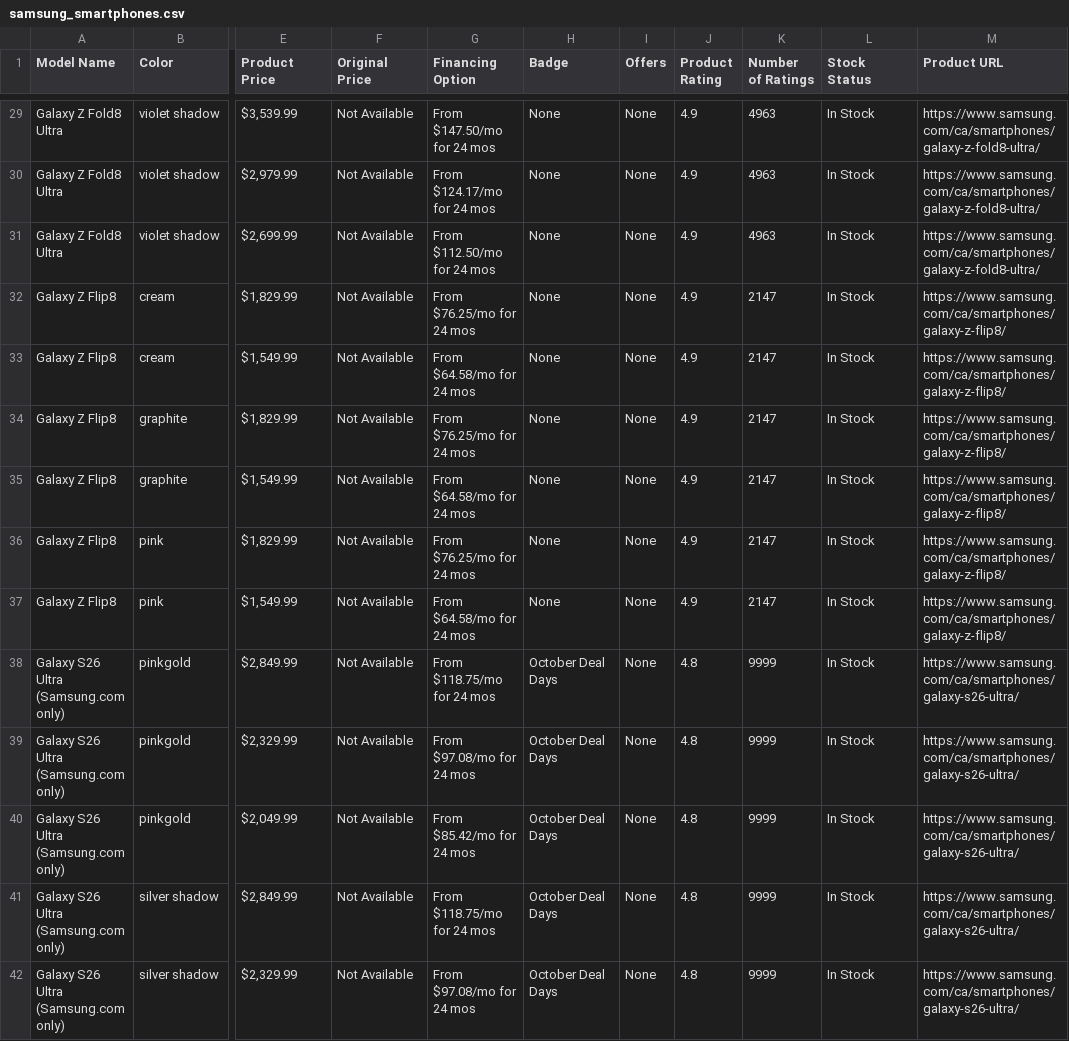
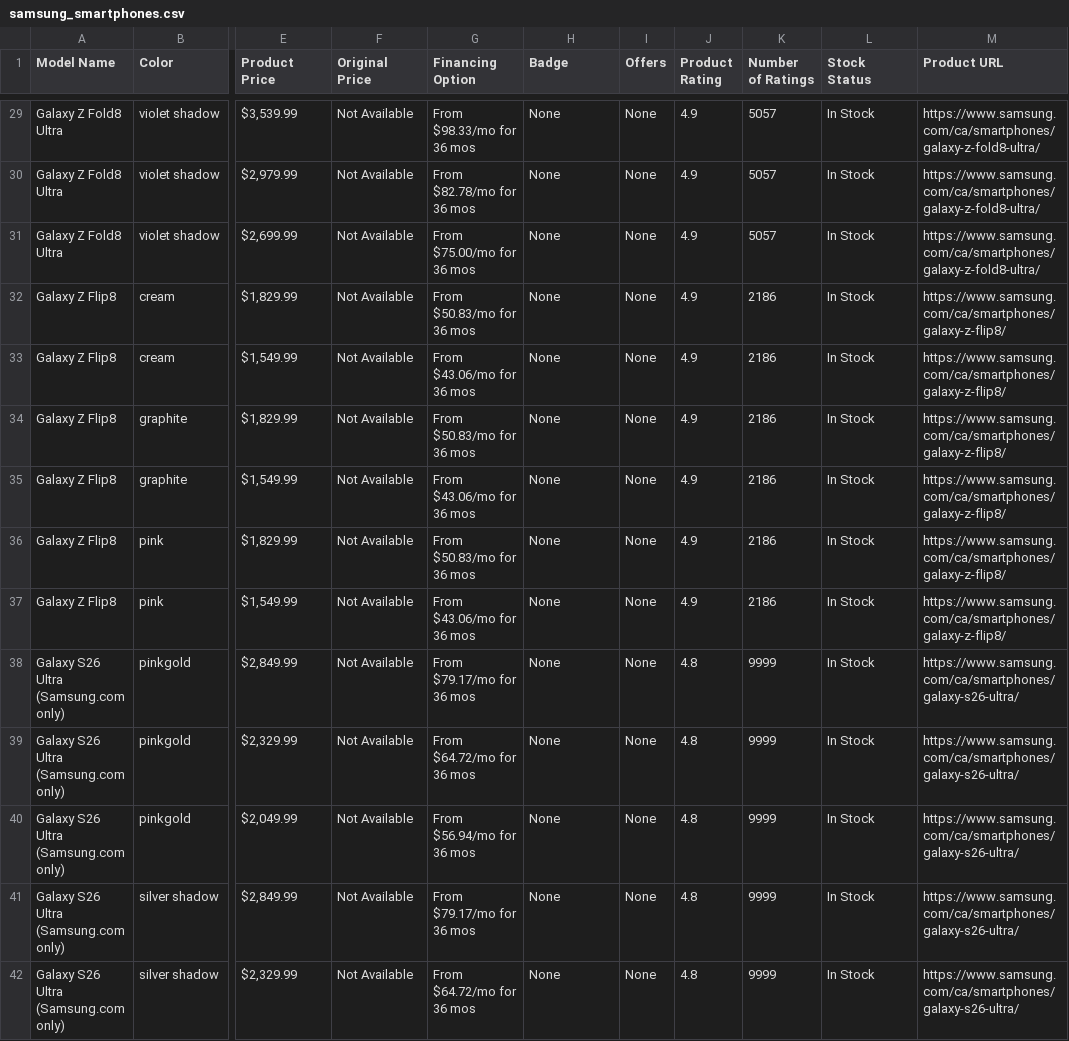
Before and after one commit to evrankos/samsung-web-scraping, a CSV file: scraped_data/Smartphones/samsung_smartphones.csv, drawn as a sheet; only a part is shown, gaps mark what is left out; the diff covers the shown part only; the diff names each change by its address in the sheet, - before the commit and + after, or states it on an @@ line.

```diff
--- a/scraped_data/Smartphones/samsung_smartphones.csv
+++ b/scraped_data/Smartphones/samsung_smartphones.csv
-G29 (Financing Option): From $147.50/mo for 24 mos
+G29 (Financing Option): From $98.33/mo for 36 mos
-K29:K31 (Number of Ratings): 4963
+K29:K31 (Number of Ratings): 5057
-G30 (Financing Option): From $124.17/mo for 24 mos
+G30 (Financing Option): From $82.78/mo for 36 mos
-G31 (Financing Option): From $112.50/mo for 24 mos
+G31 (Financing Option): From $75.00/mo for 36 mos
-G32 (Financing Option): From $76.25/mo for 24 mos
+G32 (Financing Option): From $50.83/mo for 36 mos
-K32:K37 (Number of Ratings): 2147
+K32:K37 (Number of Ratings): 2186
-G33 (Financing Option): From $64.58/mo for 24 mos
+G33 (Financing Option): From $43.06/mo for 36 mos
-G34 (Financing Option): From $76.25/mo for 24 mos
+G34 (Financing Option): From $50.83/mo for 36 mos
-G35 (Financing Option): From $64.58/mo for 24 mos
+G35 (Financing Option): From $43.06/mo for 36 mos
-G36 (Financing Option): From $76.25/mo for 24 mos
+G36 (Financing Option): From $50.83/mo for 36 mos
-G37 (Financing Option): From $64.58/mo for 24 mos
+G37 (Financing Option): From $43.06/mo for 36 mos
-G38 (Financing Option): From $118.75/mo for 24 mos
+G38 (Financing Option): From $79.17/mo for 36 mos
-H38:H42 (Badge): October Deal Days
+H38:H42 (Badge): None
-G39 (Financing Option): From $97.08/mo for 24 mos
+G39 (Financing Option): From $64.72/mo for 36 mos
-G40 (Financing Option): From $85.42/mo for 24 mos
+G40 (Financing Option): From $56.94/mo for 36 mos
-G41 (Financing Option): From $118.75/mo for 24 mos
+G41 (Financing Option): From $79.17/mo for 36 mos
-G42 (Financing Option): From $97.08/mo for 24 mos
+G42 (Financing Option): From $64.72/mo for 36 mos
```
Also changed, not shown: 1 moved row and 151 edited cells elsewhere in this file, scraped_data/Cooking_Appliances/samsung_cooking_appliances.csv, scraped_data/Laundry/samsung_laundry.csv, 10 other files.
